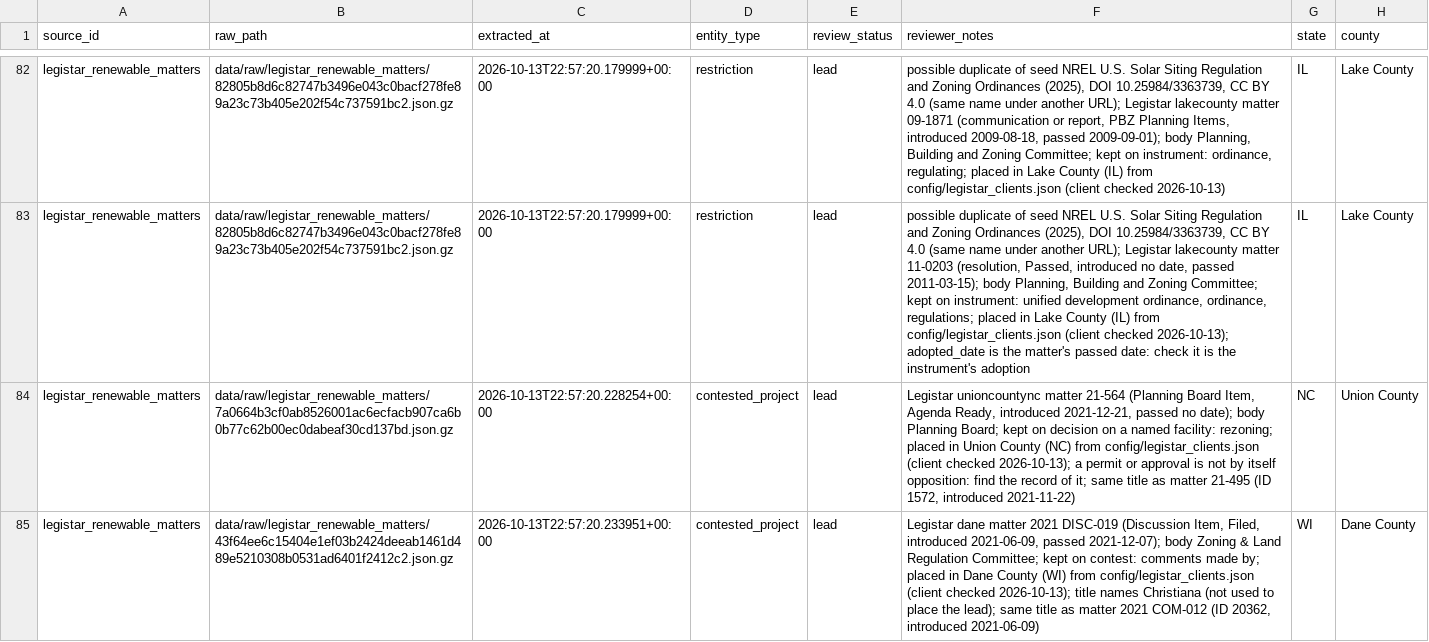
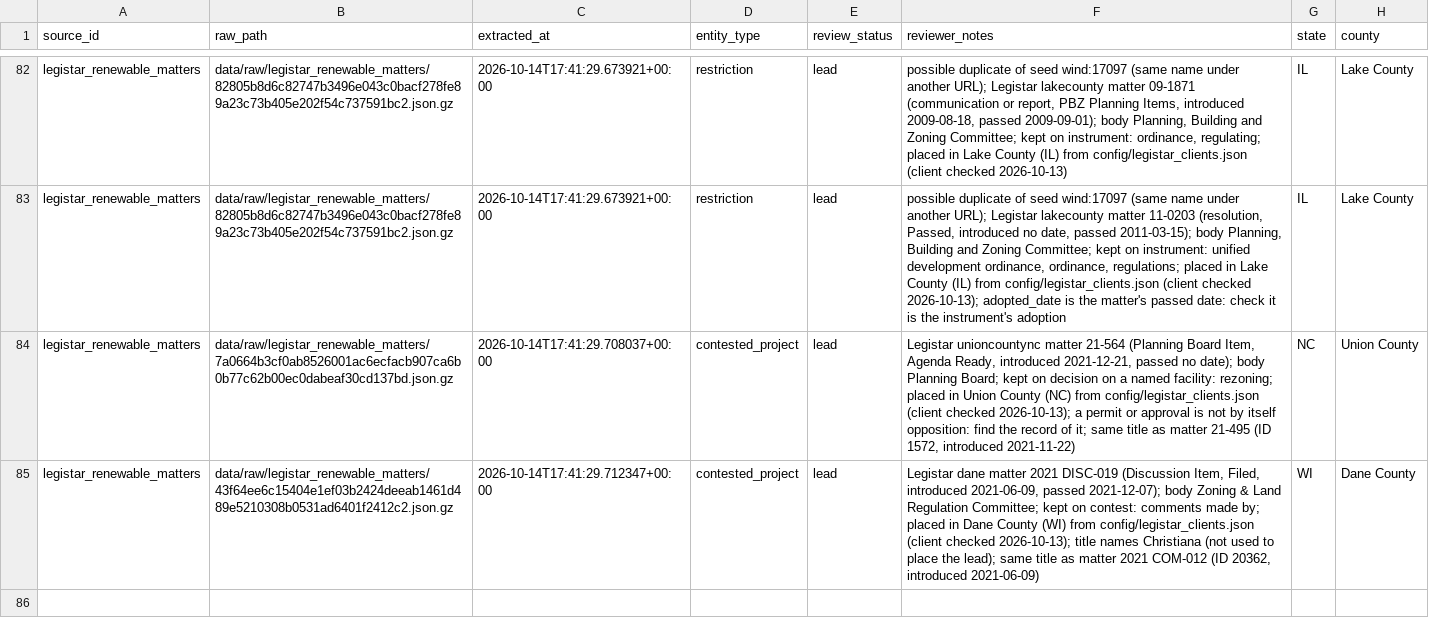
Before and after one commit to pricephillips/renewable-opposition, a CSV file: data/review/queue.csv, drawn as a sheet; only a part is shown, gaps mark what is left out; the diff covers the shown part only; the diff names each change by its address in the sheet, - before the commit and + after, or states it on an @@ line.

```diff
--- a/data/review/queue.csv
+++ b/data/review/queue.csv
-C82:C83 (extracted_at): 2026-10-13T22:57:20.179999+00:00
+C82:C83 (extracted_at): 2026-10-14T17:41:29.673921+00:00
-F82 (reviewer_notes): …of seed NREL U.S. Solar Siting Regulation and Zoning Ordinances (2025), DOI 10.25984/3363739, CC BY 4.0 (same name…
+F82 (reviewer_notes): …of seed wind:17097 (same name…
-F83 (reviewer_notes): …of seed NREL U.S. Solar Siting Regulation and Zoning Ordinances (2025), DOI 10.25984/3363739, CC BY 4.0 (same name…
+F83 (reviewer_notes): …of seed wind:17097 (same name…
-C84 (extracted_at): 2026-10-13T22:57:20.228254+00:00
+C84 (extracted_at): 2026-10-14T17:41:29.708037+00:00
-C85 (extracted_at): 2026-10-13T22:57:20.233951+00:00
+C85 (extracted_at): 2026-10-14T17:41:29.712347+00:00
```
Also changed, not shown: 79 edited cells elsewhere in this file, data/raw/parse_state.csv.
